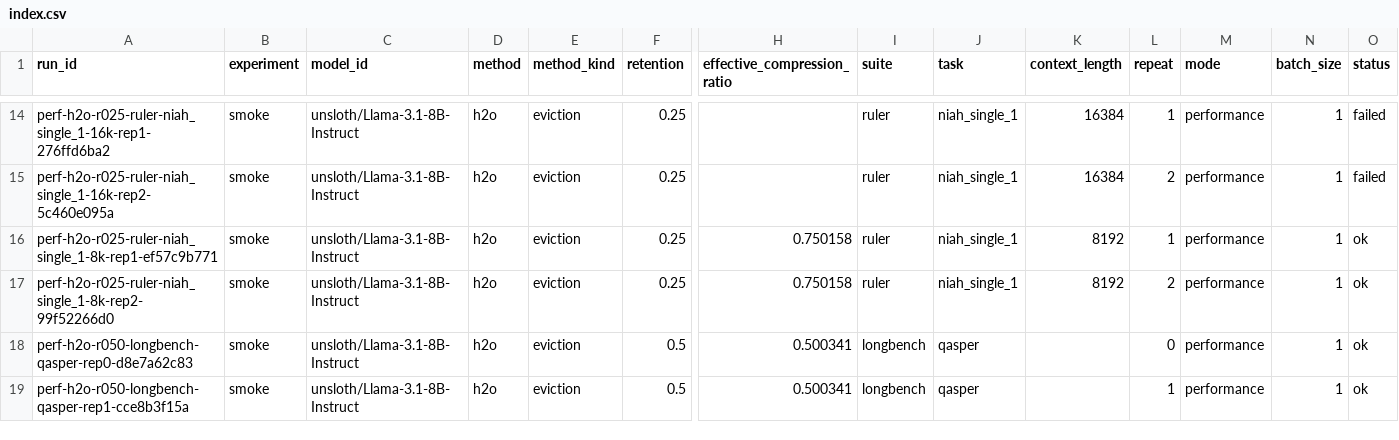
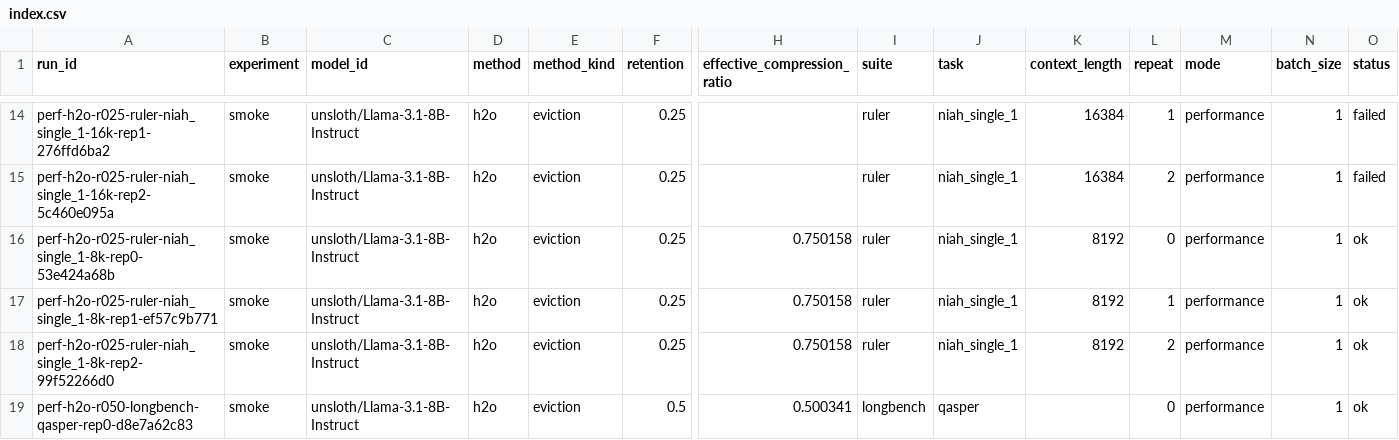
Before and after one commit to Samama251251/kvcache-bench, a CSV file: results/index.csv, drawn as a sheet; only a part is shown, gaps mark what is left out; the shorter side is filled out with more unchanged rows; rows hold the shown columns only; the diff names each change by its address in the sheet, - before the commit and + after, or states it on an @@ line.

Commit message:
Add results for perf-h2o-r025-ruler-niah_single_1-8k-rep0

```diff
--- a/results/index.csv
+++ b/results/index.csv
+row 16: perf-h2o-r025-ruler-niah_single_1-8k-rep0-53e424a68b | smoke | unsloth/Llama-3.1-8B-Instruct | h2o | eviction | 0.25 | 0.750158 | ruler | niah_single_1 | 8192 | 0 | performance | 1 | ok
```
Also changed, not shown: 1 other file.
